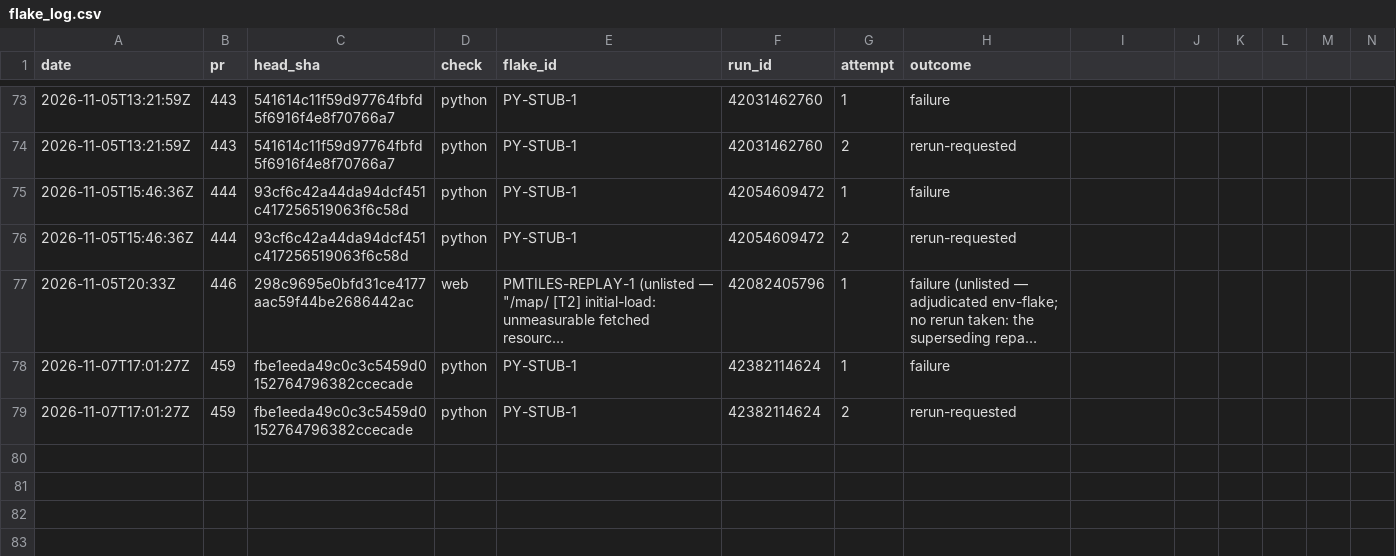
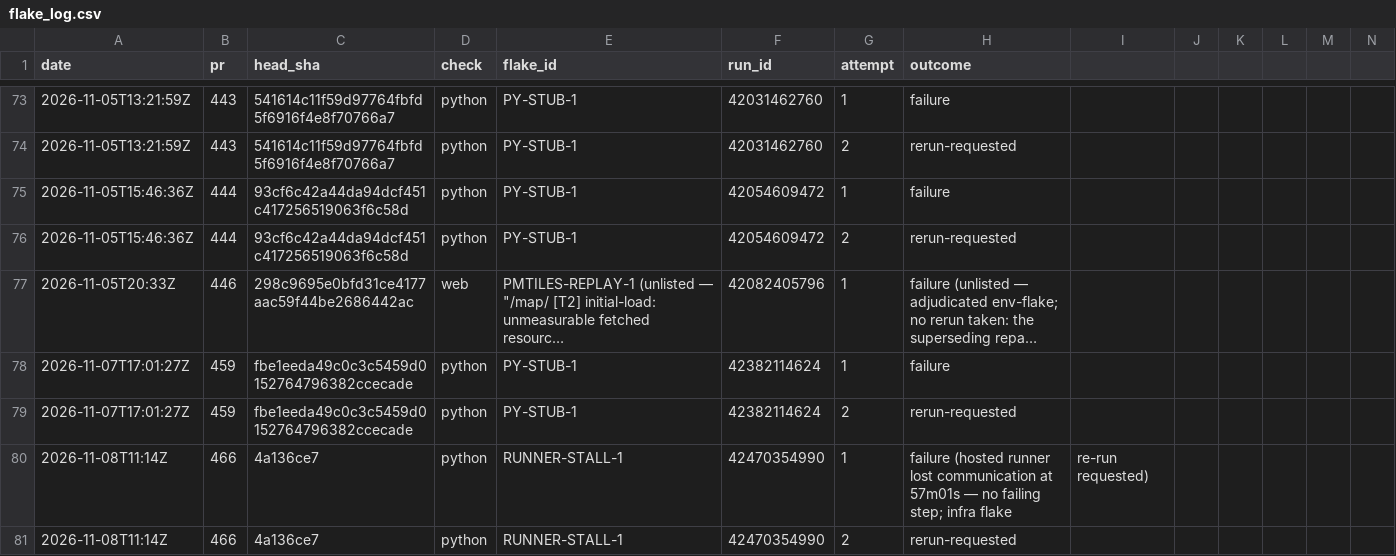
Before and after one commit to SteveVitali/Eleutheria, a CSV file: docs/build/reports/ci/flake_log.csv, drawn as a sheet; only a part is shown, gaps mark what is left out; long unchanged cells end in …; rows hold the shown columns only; the diff names each change by its address in the sheet, - before the commit and + after, or states it on an @@ line.

Commit message:
docs(P37.72): closeout — ci: pass #466@4a136ce 5/5 head-bound (run 42470354990); PHASE LOG + INDEX row 442 + CURRENT STATE bump (next P37.19); README rows 1-442
Harness: devin-desktop/swe-2-high/subagent

```diff
--- a/docs/build/reports/ci/flake_log.csv
+++ b/docs/build/reports/ci/flake_log.csv
+row 80: 2026-11-08T11:14Z | 466 | 4a136ce7 | python | RUNNER-STALL-1 | 42470354990 | 1 | failure (hosted runner lost communication at 57m01s — no failing step; infra flake | re-run requested)
+row 81: 2026-11-08T11:14Z | 466 | 4a136ce7 | python | RUNNER-STALL-1 | 42470354990 | 2 | rerun-requested
```
Also changed, not shown: 9 other files.
